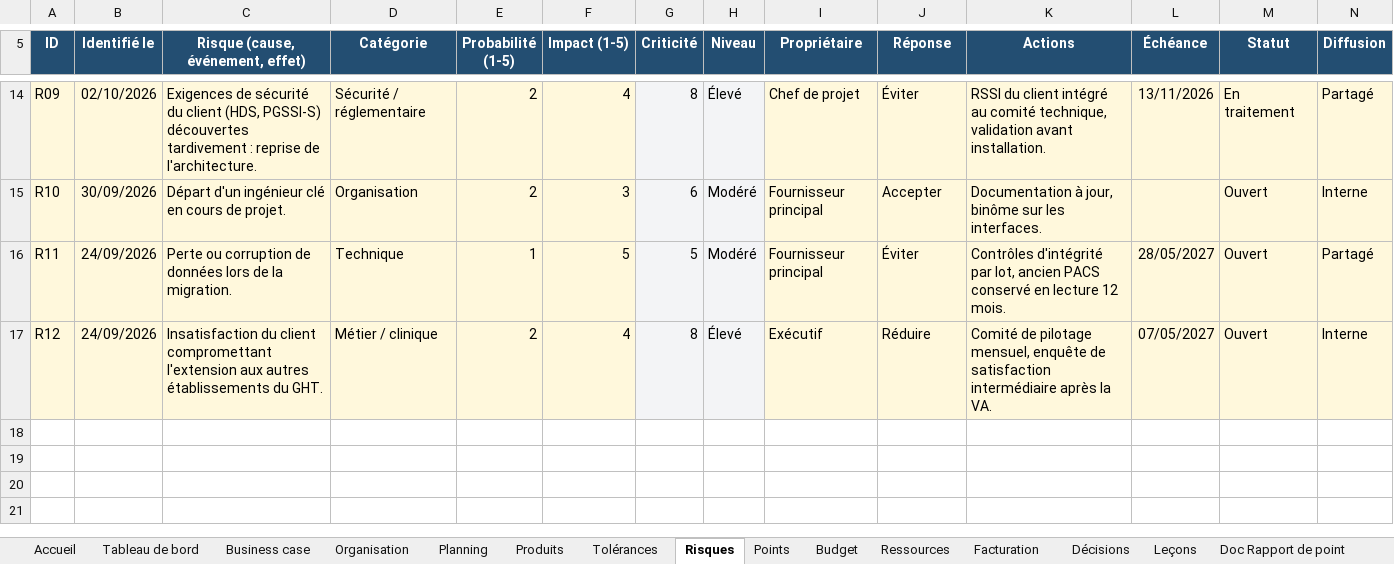
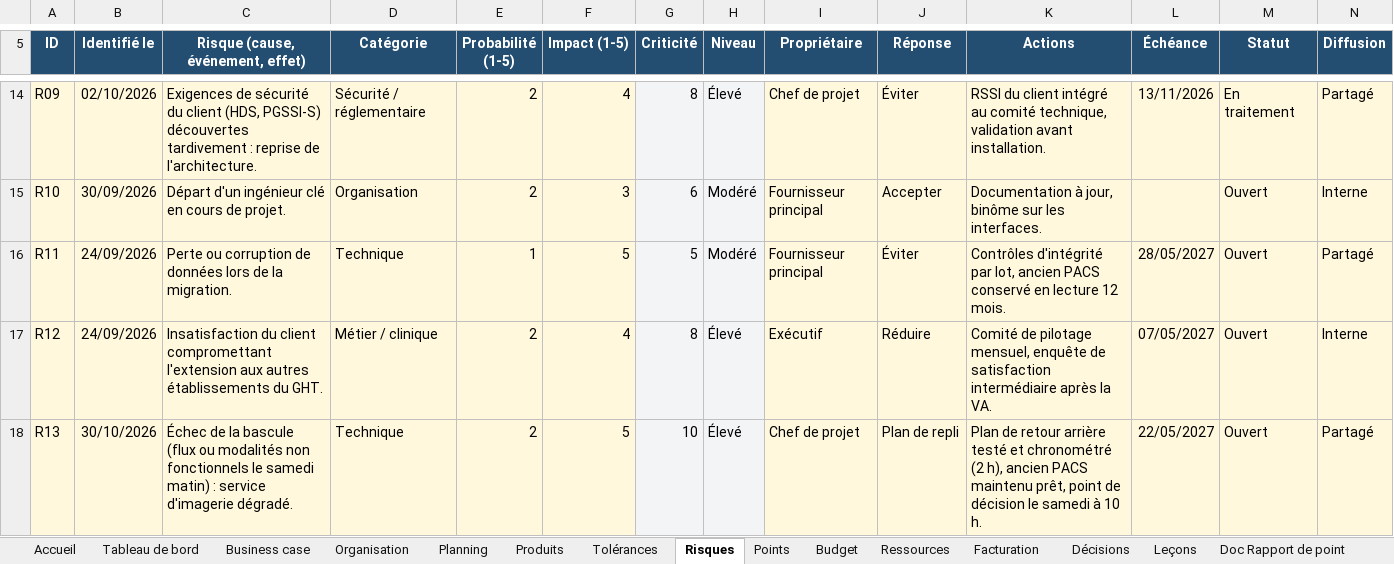
Before and after one commit to Flo128/cockpit-projet-pacs, an Excel workbook: classeurs/Pilotage-PRINCE2-PACS-Editeur-Exemple.xlsx, sheet Risques, drawn as a sheet; only a part is shown, gaps mark what is left out; values as stored, in another font and other column widths than the file's, no borders; conditional formats not drawn; the diff names each change by its address in the sheet, - before the commit and + after, or states it on an @@ line.

```diff
--- a/classeurs/Pilotage-PRINCE2-PACS-Editeur-Exemple.xlsx (sheet Risques)
+++ b/classeurs/Pilotage-PRINCE2-PACS-Editeur-Exemple.xlsx (sheet Risques)
+row 18: R13 | 30/10/2026 | Échec de la bascule (flux ou modalités non fonctionnels le samedi matin) : service d'imagerie dégradé. | Technique | 2 | 5 | 10 | Élevé | Chef de projet | Plan de repli | Plan de retour arrière testé et chronométré (2 h), ancien PACS maintenu prêt, point de décision le samedi à 10 h. | 22/05/2027 | Ouvert | Partagé
```
Also changed, not shown: sheet Listes, sheet Tableau de bord, charts or pictures, classeurs/Pilotage-PRINCE2-PACS-Editeur-Modele.xlsx, classeurs/Scenario-Projet-Complexe-Orageux.xlsx, 6 other files.
